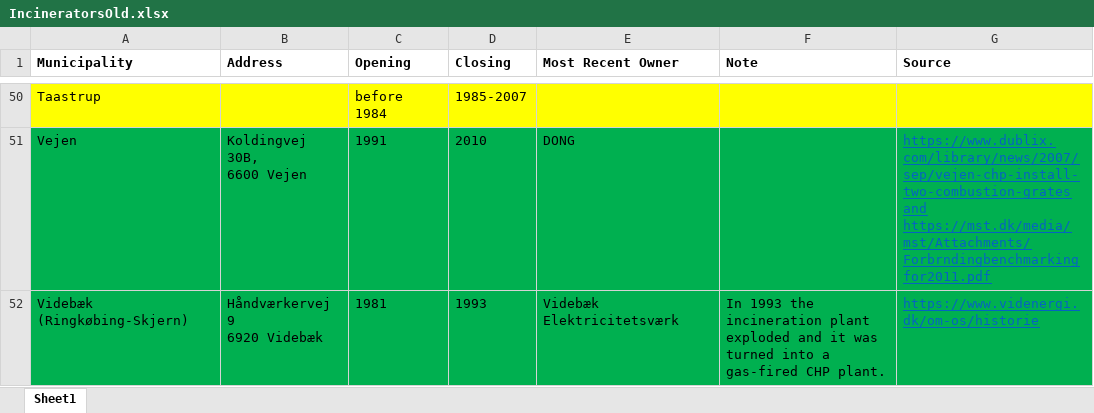
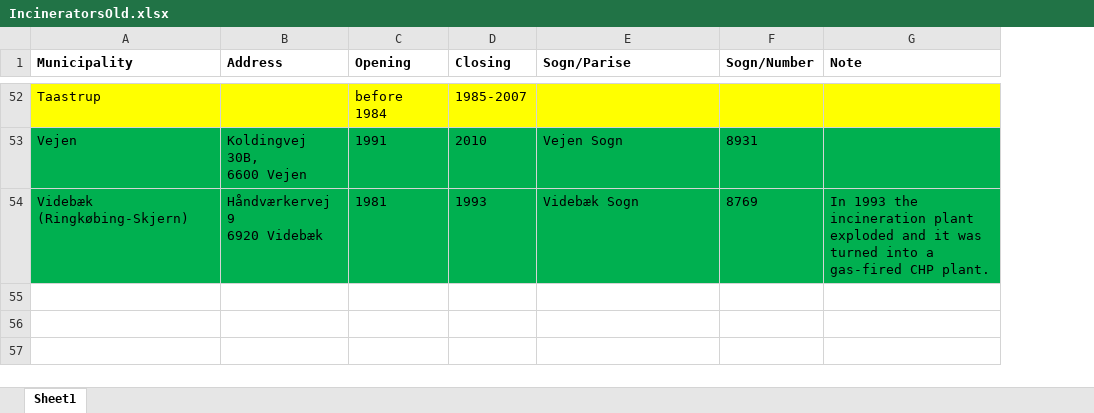
Before and after one commit to federicomarciano/social-corporate-governance, an Excel workbook: DataSet/IncineratorsOld.xlsx, sheet Sheet1, drawn as a sheet; only a part is shown, gaps mark what is left out; values as stored, in another font and other column widths than the file's, no borders; charts and pictures not drawn; removed rows and columns are numbered as before the commit, all else as after; the diff covers the shown part only; the diff names each change by its address in the sheet, - before the commit and + after, or states it on an @@ line.

```diff
--- a/DataSet/IncineratorsOld.xlsx (sheet Sheet1)
+++ b/DataSet/IncineratorsOld.xlsx (sheet Sheet1)
+column F (Sogn/Number), rows 53-54: 8931 | 8769
-column G (Source), rows 51-52: https://www.dublix.com/library/news/2007/sep/vejen-chp-install-two-combustion-grates and https://mst.dk/media/mst/Attachments/Forbrndingbenchmarkingfor2011.pdf | https://www.videnergi.dk/om-os/historie
-E1: Most Recent Owner
+E1: Sogn/Parise
-E53 (Sogn/Parise): DONG
+E53 (Sogn/Parise): Vejen Sogn
-E54 (Sogn/Parise): Videbæk Elektricitetsværk
+E54 (Sogn/Parise): Videbæk Sogn
```
Also changed, not shown: 2 added rows and 68 edited cells elsewhere in this sheet, charts or pictures, 1 other file.
